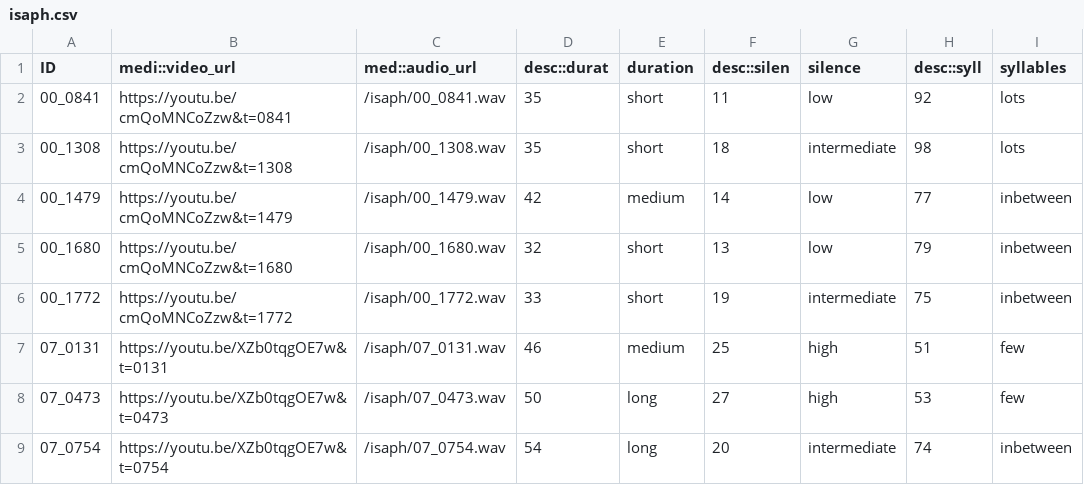
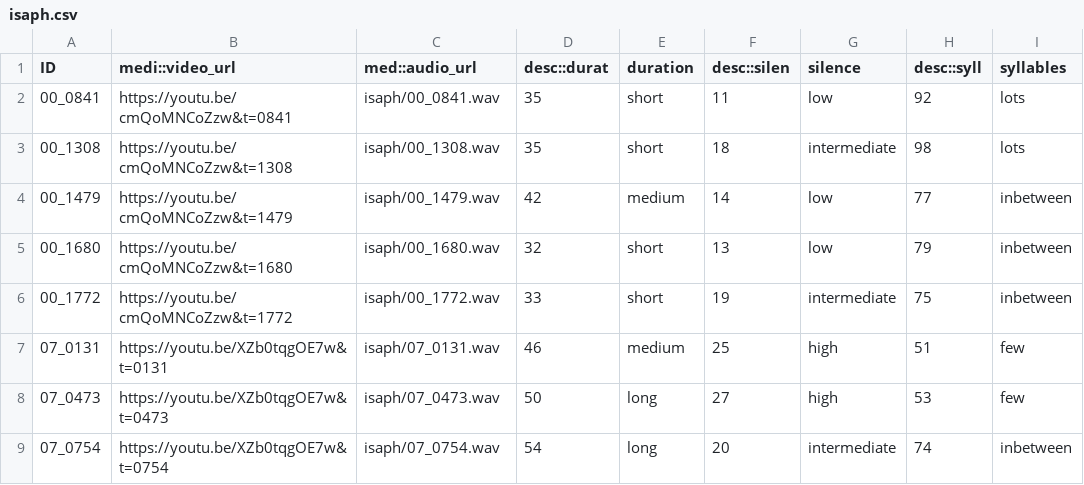
Before and after one commit to len-sprague/PLeW, a CSV file: static/data/isaph.csv, drawn as a sheet; only a part is shown; the diff names each change by its address in the sheet, - before the commit and + after, or states it on an @@ line.

Commit message:
udpating csvs for examples D and isaph

```diff
--- a/static/data/isaph.csv
+++ b/static/data/isaph.csv
-C2 (med::audio_url): /isaph/00_0841.wav
+C2 (med::audio_url): isaph/00_0841.wav
-C3 (med::audio_url): /isaph/00_1308.wav
+C3 (med::audio_url): isaph/00_1308.wav
-C4 (med::audio_url): /isaph/00_1479.wav
+C4 (med::audio_url): isaph/00_1479.wav
-C5 (med::audio_url): /isaph/00_1680.wav
+C5 (med::audio_url): isaph/00_1680.wav
-C6 (med::audio_url): /isaph/00_1772.wav
+C6 (med::audio_url): isaph/00_1772.wav
-C7 (med::audio_url): /isaph/07_0131.wav
+C7 (med::audio_url): isaph/07_0131.wav
-C8 (med::audio_url): /isaph/07_0473.wav
+C8 (med::audio_url): isaph/07_0473.wav
-C9 (med::audio_url): /isaph/07_0754.wav
+C9 (med::audio_url): isaph/07_0754.wav
```
Also changed, not shown: static/data/visiblezoo.csv, 1 other file.
